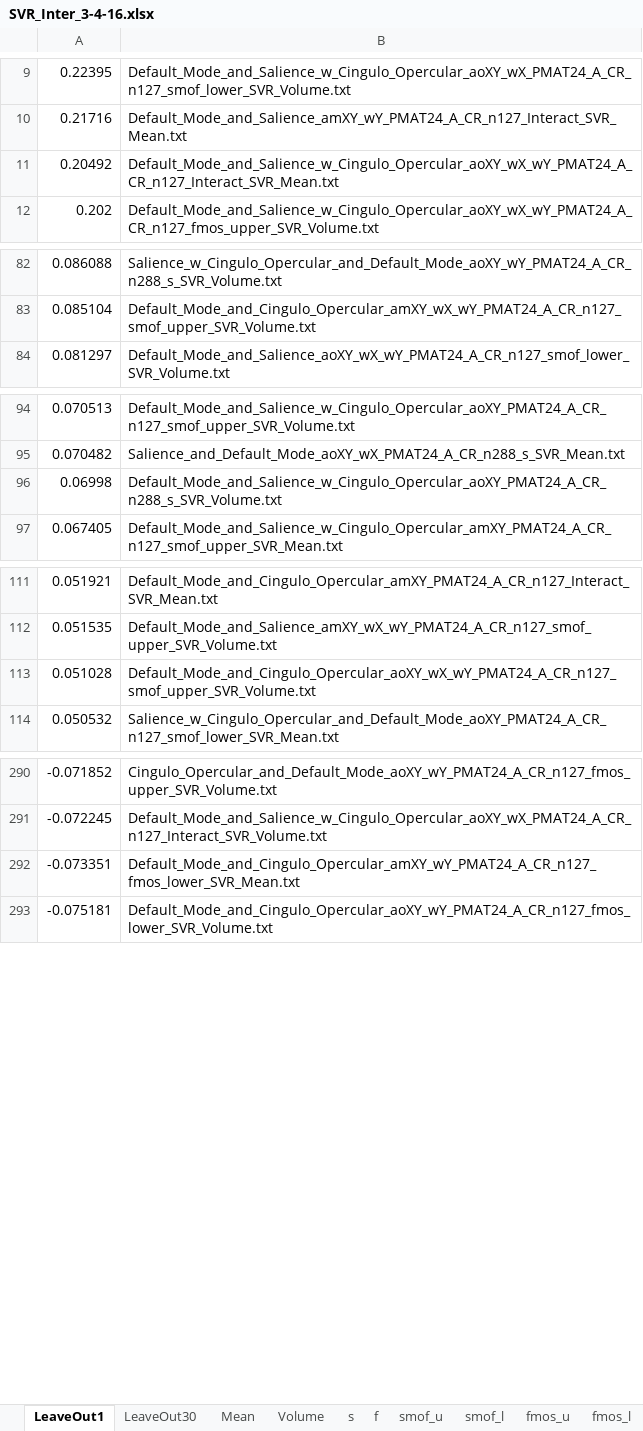
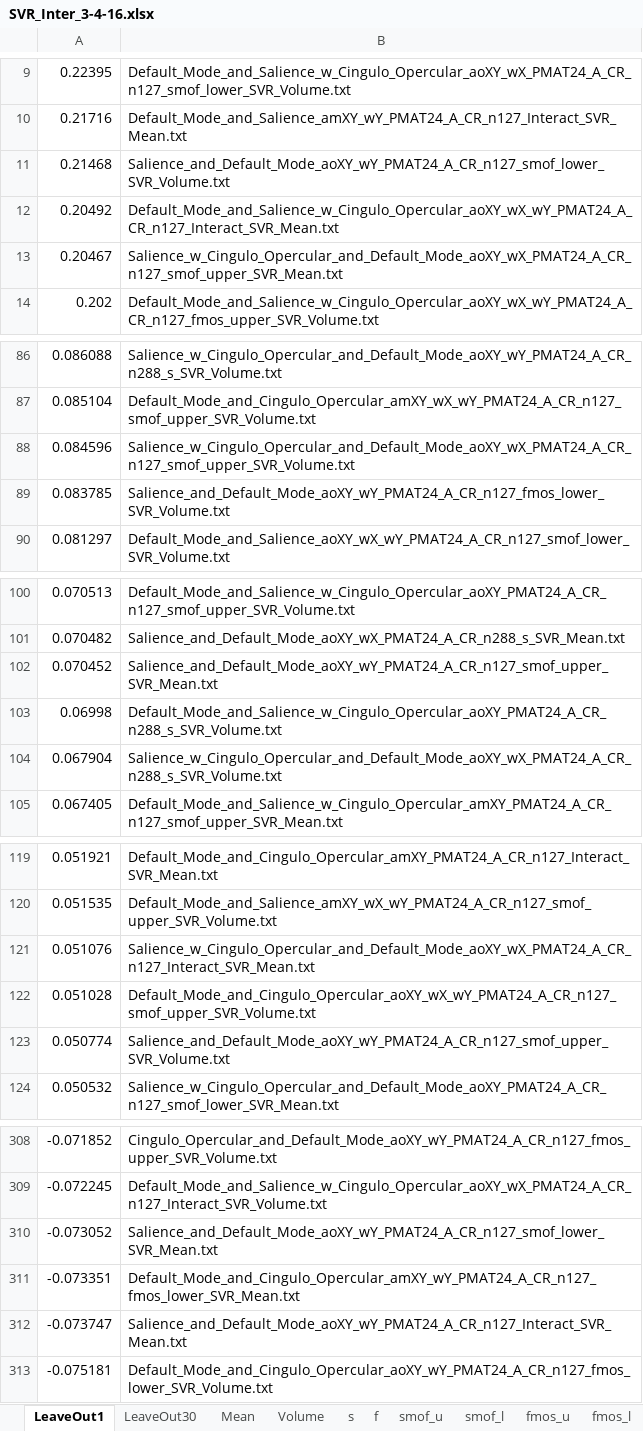
Before and after one commit to Alvin-Vuong/rissmanLab-scripts, an Excel workbook: SVR_Inter_3-4-16.xlsx, sheet LeaveOut1, drawn as a sheet; only a part is shown, gaps mark what is left out; values as stored, in another font and other column widths than the file's, no borders; the diff covers the shown part only; the diff names each change by its address in the sheet, - before the commit and + after, or states it on an @@ line.

```diff
--- a/SVR_Inter_3-4-16.xlsx (sheet LeaveOut1)
+++ b/SVR_Inter_3-4-16.xlsx (sheet LeaveOut1)
+row 11: 0.21468 | Salience_and_Default_Mode_aoXY_wY_PMAT24_A_CR_n127_smof_lower_SVR_Volume.txt
+row 13: 0.20467 | Salience_w_Cingulo_Opercular_and_Default_Mode_aoXY_wX_PMAT24_A_CR_n127_smof_upper_SVR_Mean.txt
+row 88: 0.084596 | Salience_w_Cingulo_Opercular_and_Default_Mode_aoXY_wX_PMAT24_A_CR_n127_smof_upper_SVR_Volume.txt
+row 89: 0.083785 | Salience_and_Default_Mode_aoXY_wY_PMAT24_A_CR_n127_fmos_lower_SVR_Volume.txt
+row 102: 0.070452 | Salience_and_Default_Mode_aoXY_wY_PMAT24_A_CR_n127_smof_upper_SVR_Mean.txt
+row 104: 0.067904 | Salience_w_Cingulo_Opercular_and_Default_Mode_aoXY_wX_PMAT24_A_CR_n288_s_SVR_Volume.txt
+row 121: 0.051076 | Salience_w_Cingulo_Opercular_and_Default_Mode_aoXY_wX_PMAT24_A_CR_n127_Interact_SVR_Mean.txt
+row 123: 0.050774 | Salience_and_Default_Mode_aoXY_wY_PMAT24_A_CR_n127_smof_upper_SVR_Volume.txt
+row 310: -0.073052 | Salience_and_Default_Mode_aoXY_wY_PMAT24_A_CR_n127_smof_lower_SVR_Mean.txt
+row 312: -0.073747 | Salience_and_Default_Mode_aoXY_wY_PMAT24_A_CR_n127_Interact_SVR_Mean.txt
```
Also changed, not shown: 14 added rows elsewhere in this sheet, sheet DM & S, sheet DM & SwCO, sheet Volume, sheet Mean, sheet smof_l, sheet smof_u, 4 more sheets, 1 other file.
